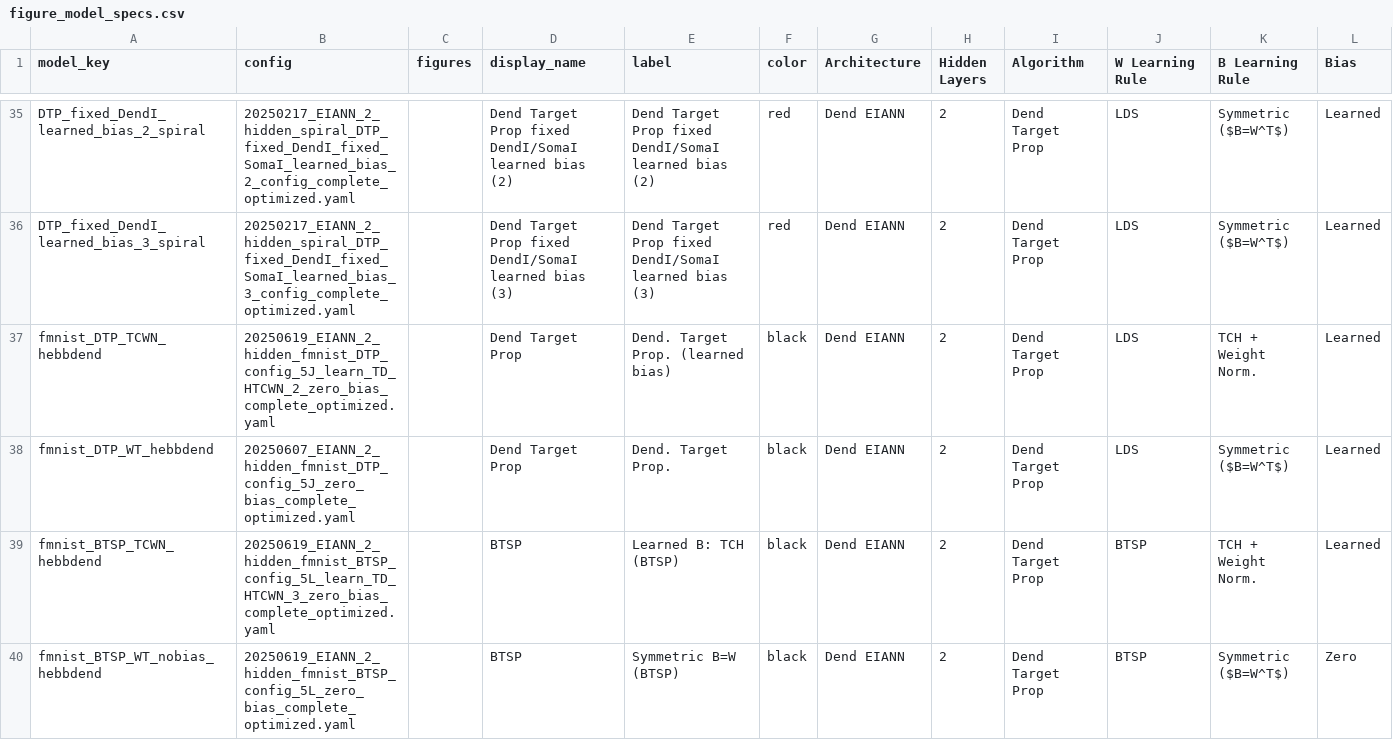
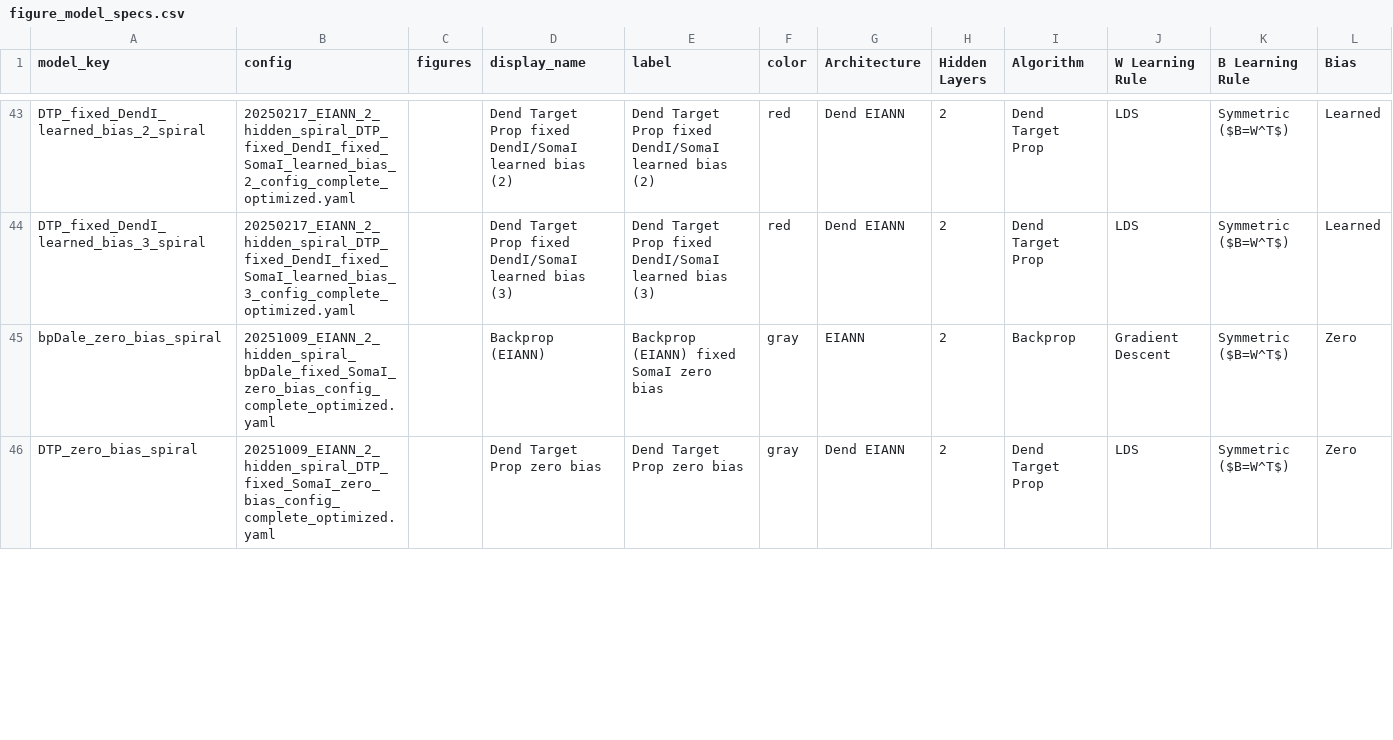
Before and after one commit to Milstein-Lab/EIANN, a CSV file: EIANN/data/figure_model_specs.csv, drawn as a sheet; only a part is shown, gaps mark what is left out; the diff covers the shown part only.

```diff
--- a/EIANN/data/figure_model_specs.csv
+++ b/EIANN/data/figure_model_specs.csv
@@ -36,5 +44,3 @@ DTP_fixed_DendI_learned_bias_2_spiral,20250217_EIANN_2_hidden_spiral_DTP_fixed_D
 DTP_fixed_DendI_learned_bias_3_spiral,20250217_EIANN_2_hidden_spiral_DTP_fixed_DendI_fixed_SomaI_learned_bias_3_config_complete_optimized.yaml, ,Dend Target Prop fixed DendI/SomaI learned bias (3),Dend Target Prop fixed DendI/SomaI learned bias (3),red,Dend EIANN,2,Dend Target Prop,LDS,Symmetric ($B=W^T$),Learned
-fmnist_DTP_TCWN_hebbdend,20250619_EIANN_2_hidden_fmnist_DTP_config_5J_learn_TD_HTCWN_2_zero_bias_complete_optimized.yaml, ,Dend Target Prop,Dend. Target Prop. (learned bias),black,Dend EIANN,2,Dend Target Prop,LDS,TCH + Weight Norm.,Learned
-fmnist_DTP_WT_hebbdend,20250607_EIANN_2_hidden_fmnist_DTP_config_5J_zero_bias_complete_optimized.yaml, ,Dend Target Prop,Dend. Target Prop.,black,Dend EIANN,2,Dend Target Prop,LDS,Symmetric ($B=W^T$),Learned
-fmnist_BTSP_TCWN_hebbdend,20250619_EIANN_2_hidden_fmnist_BTSP_config_5L_learn_TD_HTCWN_3_zero_bias_complete_optimized.yaml, ,BTSP,Learned B: TCH (BTSP),black,Dend EIANN,2,Dend Target Prop,BTSP,TCH + Weight Norm.,Learned
-fmnist_BTSP_WT_nobias_hebbdend,20250619_EIANN_2_hidden_fmnist_BTSP_config_5L_zero_bias_complete_optimized.yaml, ,BTSP,Symmetric B=W (BTSP),black,Dend EIANN,2,Dend Target Prop,BTSP,Symmetric ($B=W^T$),Zero
+bpDale_zero_bias_spiral,20251009_EIANN_2_hidden_spiral_bpDale_fixed_SomaI_zero_bias_config_complete_optimized.yaml,,Backprop (EIANN),Backprop (EIANN) fixed SomaI zero bias,gray,EIANN,2,Backprop,Gradient Descent,Symmetric ($B=W^T$),Zero
+DTP_zero_bias_spiral,20251009_EIANN_2_hidden_spiral_DTP_fixed_SomaI_zero_bias_config_complete_optimized.yaml,,Dend Target Prop zero bias,Dend Target Prop zero bias,gray,Dend EIANN,2,Dend Target Prop,LDS,Symmetric ($B=W^T$),Zero
```
Also changed, not shown: 4 added rows, 2 moved rows and 11 edited cells elsewhere in this file, 2 other files.
